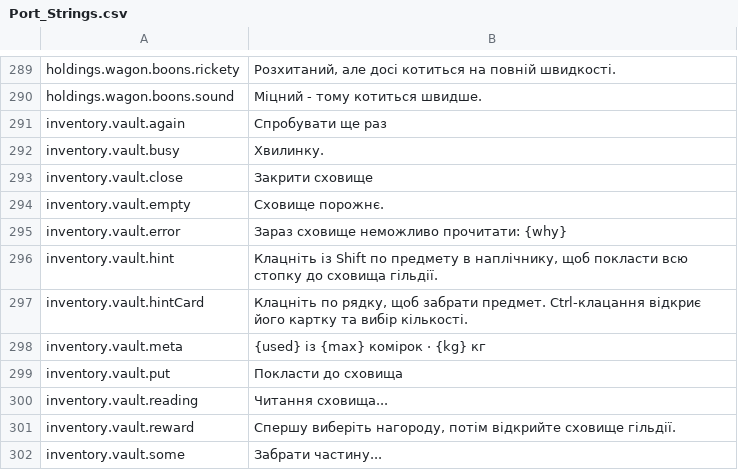
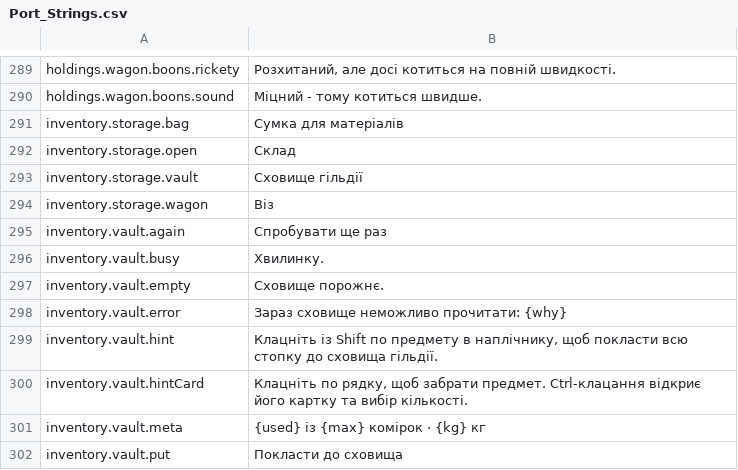
Before and after one commit to Lattymoy/daggerfall-js-source, a CSV file: locales/uk/Port_Strings.csv, drawn as a sheet; only a part is shown, gaps mark what is left out; the shorter side is filled out with more unchanged rows.

```diff
--- a/locales/uk/Port_Strings.csv
+++ b/locales/uk/Port_Strings.csv
@@ -290,5 +290,8 @@ holdings.wagon.boons.rickety,"Розхитаний, але досі котить
 holdings.wagon.boons.sound,"Міцний - тому котиться швидше."
+inventory.storage.bag,"Сумка для матеріалів"
+inventory.storage.open,"Склад"
+inventory.storage.vault,"Сховище гільдії"
+inventory.storage.wagon,"Віз"
 inventory.vault.again,"Спробувати ще раз"
 inventory.vault.busy,"Хвилинку."
-inventory.vault.close,"Закрити сховище"
 inventory.vault.empty,"Сховище порожнє."
```
Also changed, not shown: locales/bg/Port_Strings.csv, locales/el/Port_Strings.csv, 55 other files.
